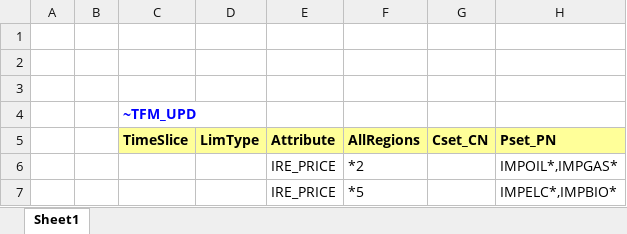
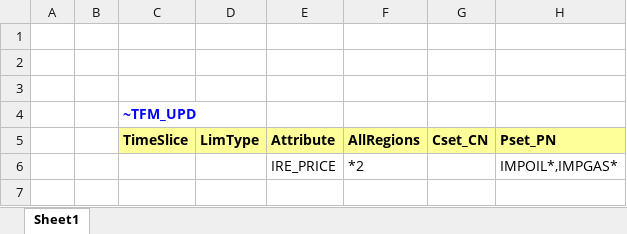
Before and after one commit to OisinoFla/times-ireland-model, an Excel workbook: SuppXLS/Scen_NEW_Oil_crazy_COPY.xlsx, sheet Sheet1, drawn as a sheet; values as stored, in another font and other column widths than the file's, no borders; the diff names each change by its address in the sheet, - before the commit and + after, or states it on an @@ line.

Commit message:
Update Scen_NEW_Oil_crazy_COPY.xlsx

```diff
--- a/SuppXLS/Scen_NEW_Oil_crazy_COPY.xlsx (sheet Sheet1)
+++ b/SuppXLS/Scen_NEW_Oil_crazy_COPY.xlsx (sheet Sheet1)
-row 7:  |  |  |  | IRE_PRICE | *5 |  | IMPELC*,IMPBIO*
```
